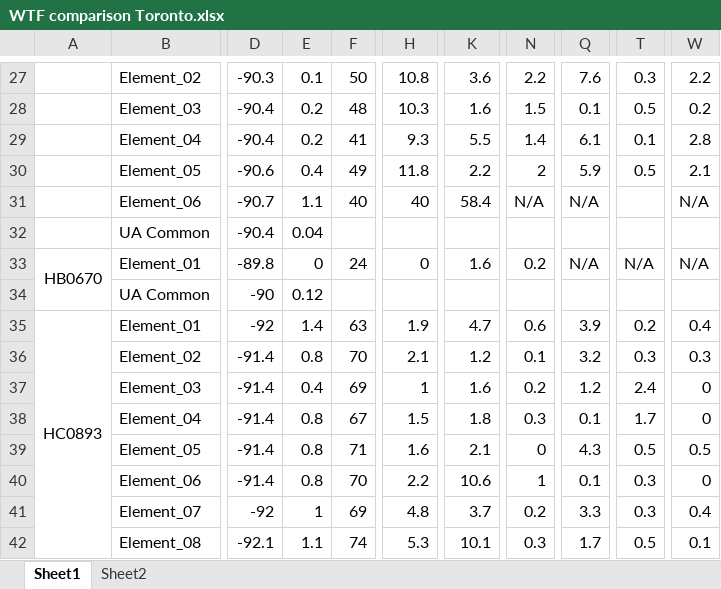
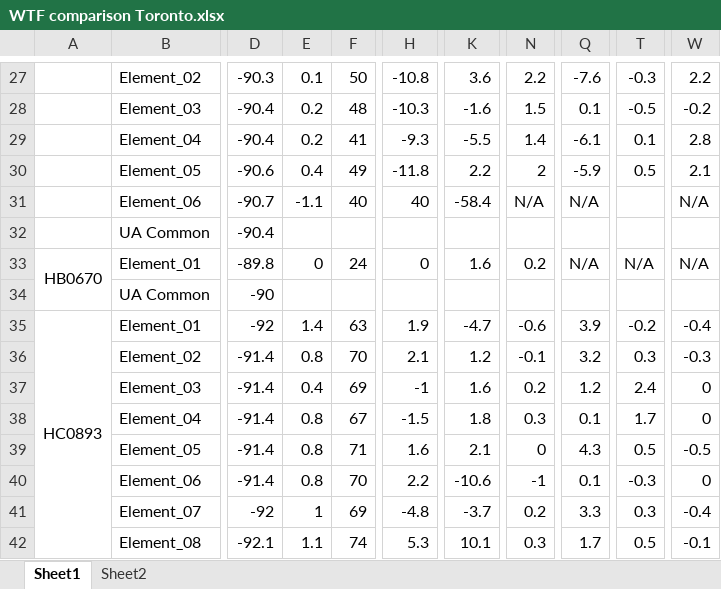
Before and after one commit to 8foldrepo/RF_Balance_Profound, an Excel workbook: Documentation/WTF comparison Toronto.xlsx, sheet Sheet1, drawn as a sheet; only a part is shown, gaps mark what is left out; values as stored, in another font and other column widths than the file's, no borders; conditional formats and table styles not drawn; the diff covers the shown part only; the diff names each change by its address in the sheet, - before the commit and + after, or states it on an @@ line.

```diff
--- a/Documentation/WTF comparison Toronto.xlsx (sheet Sheet1)
+++ b/Documentation/WTF comparison Toronto.xlsx (sheet Sheet1)
-H27: 10.8
+H27: -10.8
-Q27: 7.6
+Q27: -7.6
-T27: 0.3
+T27: -0.3
-H28: 10.3
+H28: -10.3
-K28: 1.6
+K28: -1.6
-T28: 0.5
+T28: -0.5
-W28: 0.2
+W28: -0.2
-H29: 9.3
+H29: -9.3
-K29: 5.5
+K29: -5.5
-Q29: 6.1
+Q29: -6.1
-H30: 11.8
+H30: -11.8
-Q30: 5.9
+Q30: -5.9
-E31: 1.1
+E31: -1.1
-K31: 58.4
+K31: -58.4
-E32: 0.04
+E32: (empty)
-E34: 0.12
+E34: (empty)
-K35: 4.7
+K35: -4.7
-N35: 0.6
+N35: -0.6
-T35: 0.2
+T35: -0.2
-W35: 0.4
+W35: -0.4
-N36: 0.1
+N36: -0.1
-W36: 0.3
+W36: -0.3
-H37: 1
+H37: -1
-H38: 1.5
+H38: -1.5
-W39: 0.5
+W39: -0.5
-K40: 10.6
+K40: -10.6
-N40: 1
+N40: -1
-T40: 0.3
+T40: -0.3
-H41: 4.8
+H41: -4.8
-K41: 3.7
+K41: -3.7
-W41: 0.4
+W41: -0.4
-W42: 0.1
+W42: -0.1
```
Also changed, not shown: 133 edited cells elsewhere in this sheet, sheet Sheet2, formulas that keep their value, 1 other file.
